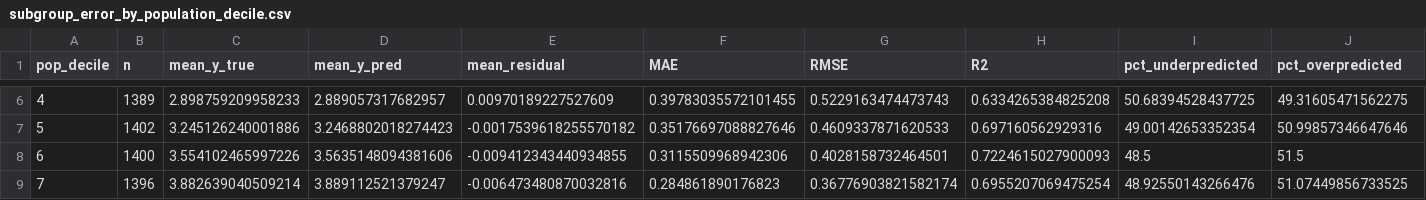
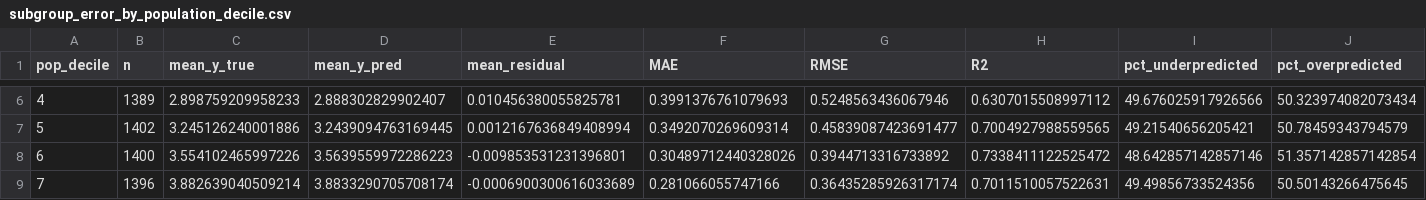
Before and after one commit to aukehilbrands/thesis, a CSV file: outputs/ethics_bias_error_analysis/subgroup_error_by_population_decile.csv, drawn as a sheet; only a part is shown, gaps mark what is left out; the diff covers the shown part only.

```diff
--- a/outputs/ethics_bias_error_analysis/subgroup_error_by_population_decile.csv
+++ b/outputs/ethics_bias_error_analysis/subgroup_error_by_population_decile.csv
@@ -6,4 +6,4 @@ pop_decile,n,mean_y_true,mean_y_pred,mean_residual,MAE,RMSE,R2,pct_underpredicte
-4,1389,2.898759209958233,2.889057317682957,0.00970189227527609,0.39783035572101455,0.5229163474473743,0.6334265384825208,50.68394528437725,49.31605471562275
-5,1402,3.245126240001886,3.2468802018274423,-0.0017539618255570182,0.35176697088827646,0.4609337871620533,0.697160562929316,49.00142653352354,50.99857346647646
-6,1400,3.554102465997226,3.5635148094381606,-0.009412343440934855,0.3115509968942306,0.4028158732464501,0.7224615027900093,48.5,51.5
-7,1396,3.882639040509214,3.889112521379247,-0.006473480870032816,0.284861890176823,0.36776903821582174,0.6955207069475254,48.92550143266476,51.07449856733525
+4,1389,2.898759209958233,2.888302829902407,0.010456380055825781,0.3991376761079693,0.5248563436067946,0.6307015508997112,49.676025917926566,50.323974082073434
+5,1402,3.245126240001886,3.2439094763169445,0.0012167636849408994,0.3492070269609314,0.45839087423691477,0.7004927988559565,49.21540656205421,50.78459343794579
+6,1400,3.554102465997226,3.5639559972286223,-0.009853531231396801,0.30489712440328026,0.3944713316733892,0.7338411122525472,48.642857142857146,51.357142857142854
+7,1396,3.882639040509214,3.8833290705708174,-0.0006900300616033689,0.281066055747166,0.36435285926317174,0.7011510057522631,49.49856733524356,50.50143266475645
```
Also changed, not shown: 40 edited cells elsewhere in this file, outputs/ethics_bias_error_analysis/overall_error_metrics.csv, outputs/ethics_bias_error_analysis/subgroup_error_by_bev_dich_decile.csv, 34 other files.
